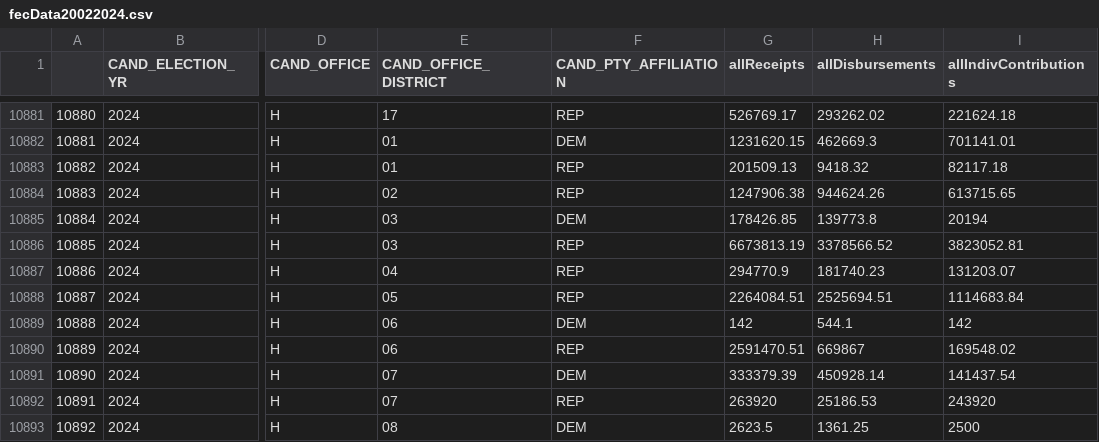
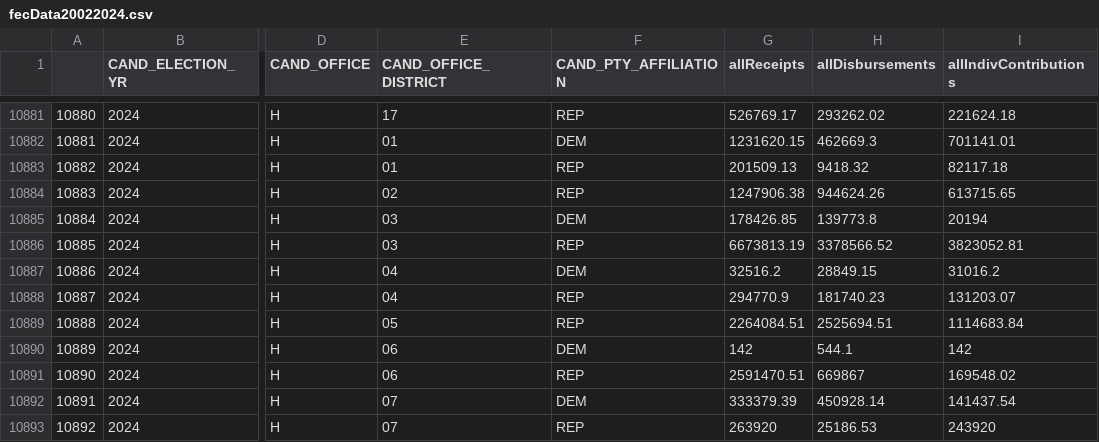
Before and after one commit to BPR-Data-Team/ElectionModel2024, a CSV file: cleaned_data/fecData20022024.csv, drawn as a sheet; only a part is shown, gaps mark what is left out; the diff covers the shown part only; the diff names each change by its address in the sheet, - before the commit and + after, or states it on an @@ line.

```diff
--- a/cleaned_data/fecData20022024.csv
+++ b/cleaned_data/fecData20022024.csv
-F10887 (CAND_PTY_AFFILIATION): REP
+F10887 (CAND_PTY_AFFILIATION): DEM
-G10887 (allReceipts): 294770.9
+G10887 (allReceipts): 32516.2
-H10887 (allDisbursements): 181740.23
+H10887 (allDisbursements): 28849.15
-I10887 (allIndivContributions): 131203.07
+I10887 (allIndivContributions): 31016.2
-E10888 (CAND_OFFICE_DISTRICT): 05
+E10888 (CAND_OFFICE_DISTRICT): 04
-G10888 (allReceipts): 2264084.51
+G10888 (allReceipts): 294770.9
-H10888 (allDisbursements): 2525694.51
+H10888 (allDisbursements): 181740.23
-I10888 (allIndivContributions): 1114683.84
+I10888 (allIndivContributions): 131203.07
-E10889 (CAND_OFFICE_DISTRICT): 06
+E10889 (CAND_OFFICE_DISTRICT): 05
-F10889 (CAND_PTY_AFFILIATION): DEM
+F10889 (CAND_PTY_AFFILIATION): REP
-G10889 (allReceipts): 142
+G10889 (allReceipts): 2264084.51
-H10889 (allDisbursements): 544.1
+H10889 (allDisbursements): 2525694.51
-I10889 (allIndivContributions): 142
+I10889 (allIndivContributions): 1114683.84
-F10890 (CAND_PTY_AFFILIATION): REP
+F10890 (CAND_PTY_AFFILIATION): DEM
-G10890 (allReceipts): 2591470.51
+G10890 (allReceipts): 142
-H10890 (allDisbursements): 669867
+H10890 (allDisbursements): 544.1
-I10890 (allIndivContributions): 169548.02
+I10890 (allIndivContributions): 142
-E10891 (CAND_OFFICE_DISTRICT): 07
+E10891 (CAND_OFFICE_DISTRICT): 06
-F10891 (CAND_PTY_AFFILIATION): DEM
+F10891 (CAND_PTY_AFFILIATION): REP
-G10891 (allReceipts): 333379.39
+G10891 (allReceipts): 2591470.51
-H10891 (allDisbursements): 450928.14
+H10891 (allDisbursements): 669867
-I10891 (allIndivContributions): 141437.54
+I10891 (allIndivContributions): 169548.02
-F10892 (CAND_PTY_AFFILIATION): REP
+F10892 (CAND_PTY_AFFILIATION): DEM
-G10892 (allReceipts): 263920
+G10892 (allReceipts): 333379.39
-H10892 (allDisbursements): 25186.53
+H10892 (allDisbursements): 450928.14
-I10892 (allIndivContributions): 243920
+I10892 (allIndivContributions): 141437.54
-E10893 (CAND_OFFICE_DISTRICT): 08
+E10893 (CAND_OFFICE_DISTRICT): 07
-F10893 (CAND_PTY_AFFILIATION): DEM
+F10893 (CAND_PTY_AFFILIATION): REP
-G10893 (allReceipts): 2623.5
+G10893 (allReceipts): 263920
-H10893 (allDisbursements): 1361.25
+H10893 (allDisbursements): 25186.53
-I10893 (allIndivContributions): 2500
+I10893 (allIndivContributions): 243920
```
Also changed, not shown: 35 edited cells elsewhere in this file, cleaned_data/AllPolls.csv, cleaned_data/Demographics.csv, 5 other files.
